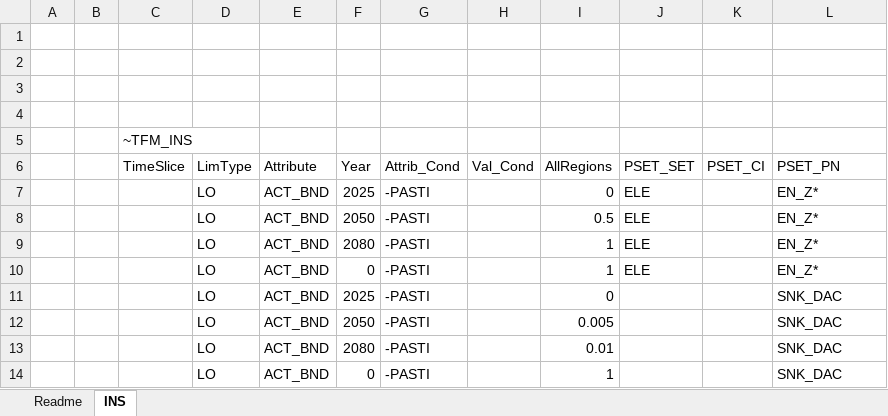
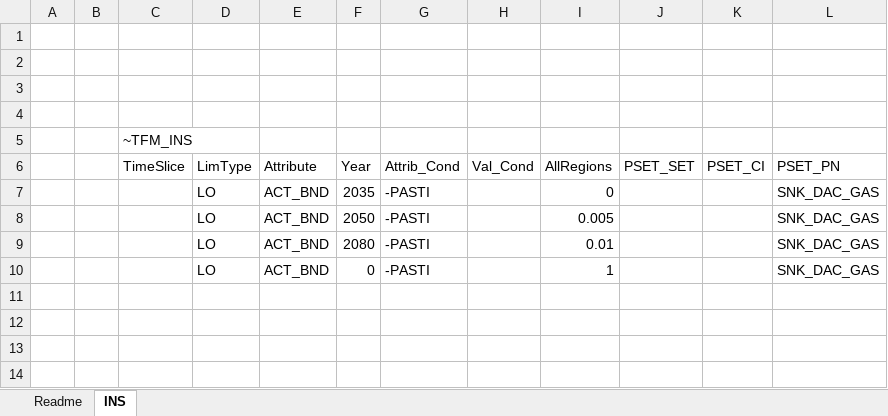
Before and after one commit to MMobir/test2, an Excel workbook: SuppXLS/Scen__ForLCOE.xlsx, sheet INS, drawn as a sheet; values as stored, in another font and other column widths than the file's, no borders; removed rows and columns are numbered as before the commit, all else as after; the diff names each change by its address in the sheet, - before the commit and + after, or states it on an @@ line.

```diff
--- a/SuppXLS/Scen__ForLCOE.xlsx (sheet INS)
+++ b/SuppXLS/Scen__ForLCOE.xlsx (sheet INS)
-row 7:  |  |  | LO | ACT_BND | 2025 | -PASTI |  | 0 | ELE |  | EN_Z*
-row 8:  |  |  | LO | ACT_BND | 2050 | -PASTI |  | 0.5 | ELE |  | EN_Z*
-row 9:  |  |  | LO | ACT_BND | 2080 | -PASTI |  | 1 | ELE |  | EN_Z*
-row 10:  |  |  | LO | ACT_BND | 0 | -PASTI |  | 1 | ELE |  | EN_Z*
-F7 (Year): 2025
+F7 (Year): 2035
-L7:L10 (PSET_PN): SNK_DAC
+L7:L10 (PSET_PN): SNK_DAC_GAS
```
Also changed, not shown: SuppXLS/Scen_MIG-RE-NatLevUCs.xlsx, SuppXLS/Scen_NetEmissionsBound.xlsx, 6 other files.
